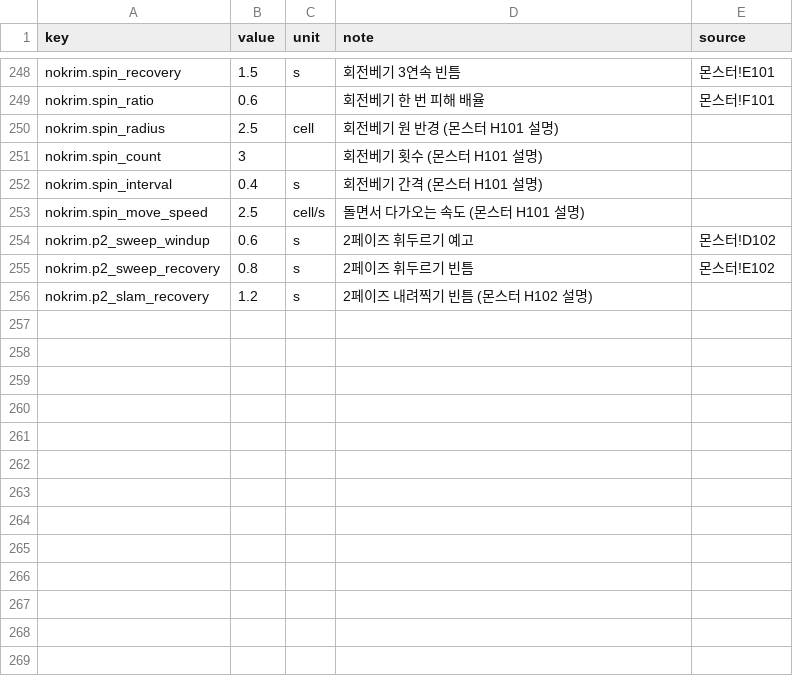
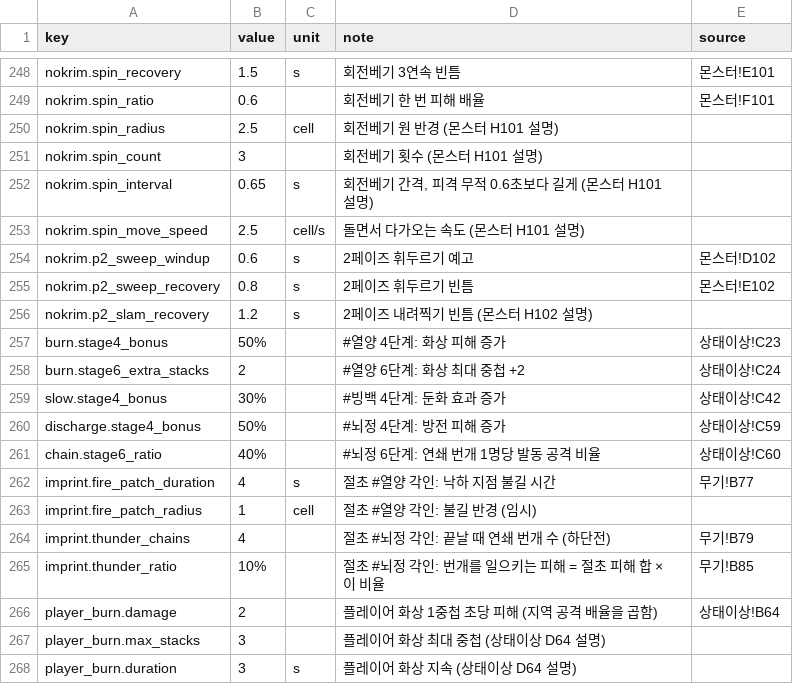
Before and after one commit to pmj713/AThousandDawns, a CSV file: Assets/_Game/Data/Csv/data_balance.csv, drawn as a sheet; only a part is shown, gaps mark what is left out.

```diff
--- a/Assets/_Game/Data/Csv/data_balance.csv
+++ b/Assets/_Game/Data/Csv/data_balance.csv
@@ -251,3 +251,3 @@ nokrim.spin_radius,2.5,cell,회전베기 원 반경 (몬스터 H101 설명),
 nokrim.spin_count,3,,회전베기 횟수 (몬스터 H101 설명),
-nokrim.spin_interval,0.4,s,회전베기 간격 (몬스터 H101 설명),
+nokrim.spin_interval,0.65,s,"회전베기 간격, 피격 무적 0.6초보다 길게 (몬스터 H101 설명)",
 nokrim.spin_move_speed,2.5,cell/s,돌면서 다가오는 속도 (몬스터 H101 설명),
@@ -256 +256,13 @@ nokrim.p2_sweep_recovery,0.8,s,2페이즈 휘두르기 빈틈,몬스터!E102
 nokrim.p2_slam_recovery,1.2,s,2페이즈 내려찍기 빈틈 (몬스터 H102 설명),
+burn.stage4_bonus,50%,,#열양 4단계: 화상 피해 증가,상태이상!C23
+burn.stage6_extra_stacks,2,,#열양 6단계: 화상 최대 중첩 +2,상태이상!C24
+slow.stage4_bonus,30%,,#빙백 4단계: 둔화 효과 증가,상태이상!C42
+discharge.stage4_bonus,50%,,#뇌정 4단계: 방전 피해 증가,상태이상!C59
+chain.stage6_ratio,40%,,#뇌정 6단계: 연쇄 번개 1명당 발동 공격 비율,상태이상!C60
+imprint.fire_patch_duration,4,s,절초 #열양 각인: 낙하 지점 불길 시간,무기!B77
+imprint.fire_patch_radius,1,cell,절초 #열양 각인: 불길 반경 (임시),
+imprint.thunder_chains,4,,절초 #뇌정 각인: 끝날 때 연쇄 번개 수 (하단전),무기!B79
+imprint.thunder_ratio,10%,,절초 #뇌정 각인: 번개를 일으키는 피해 = 절초 피해 합 × 이 비율,무기!B85
+player_burn.damage,2,,플레이어 화상 1중첩 초당 피해 (지역 공격 배율을 곱함),상태이상!B64
+player_burn.max_stacks,3,,플레이어 화상 최대 중첩 (상태이상 D64 설명),
+player_burn.duration,3,s,플레이어 화상 지속 (상태이상 D64 설명),
```
Also changed, not shown: 30 other files.
